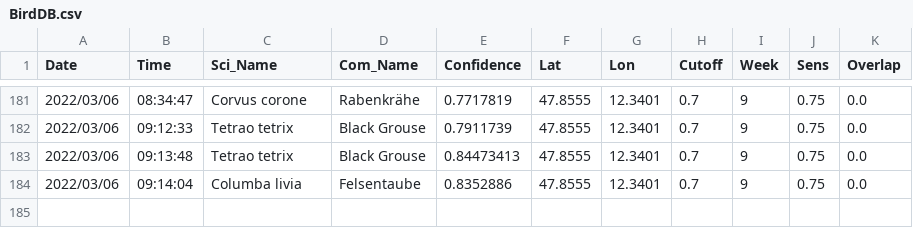
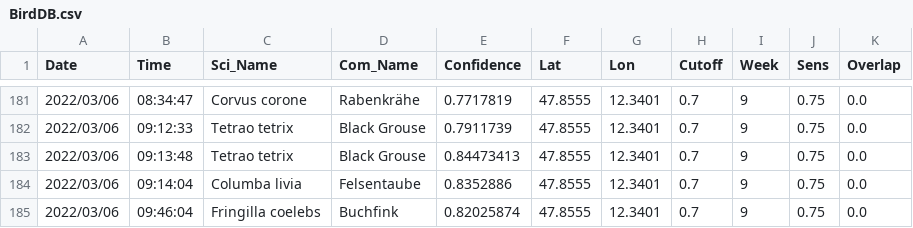
Before and after one commit to gitalm/BirdNetPiGitHub, a CSV file: BirdDB.csv, drawn as a sheet; only a part is shown, gaps mark what is left out.

Commit message:
BirdNET-PI Solar

```diff
--- a/BirdDB.csv
+++ b/BirdDB.csv
@@ -184 +184,2 @@ Date,Time,Sci_Name,Com_Name,Confidence,Lat,Lon,Cutoff,Week,Sens,Overlap
 2022/03/06,09:14:04,Columba livia,Felsentaube,0.8352886,47.8555,12.3401,0.7,9,0.75,0.0
+2022/03/06,09:46:04,Fringilla coelebs,Buchfink,0.82025874,47.8555,12.3401,0.7,9,0.75,0.0
```
Also changed, not shown: 2 other files.
